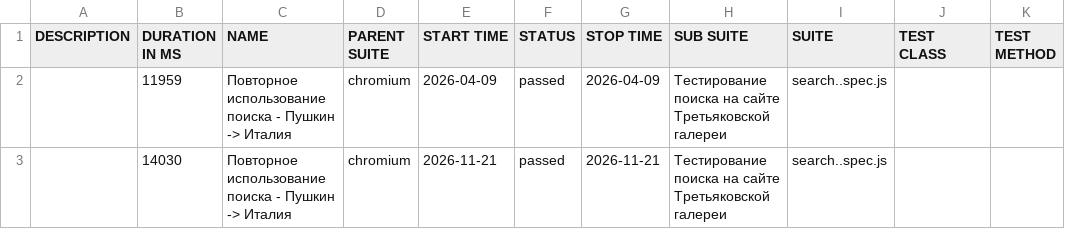
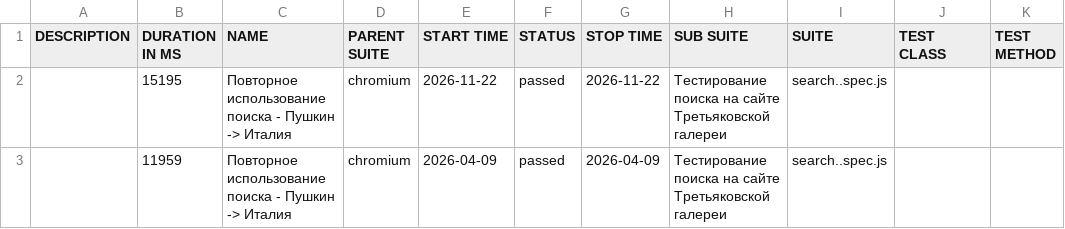
Before and after one commit to Kemont2H/tretyakov-tests, a CSV file: data/suites.csv, drawn as a sheet.

```diff
--- a/data/suites.csv
+++ b/data/suites.csv
@@ -1,3 +1,3 @@
 "DESCRIPTION","DURATION IN MS","NAME","PARENT SUITE","START TIME","STATUS","STOP TIME","SUB SUITE","SUITE","TEST CLASS","TEST METHOD"
+"","15195","Повторное использование поиска - Пушкин -> Италия","chromium","2026-11-22","passed","2026-11-22","Тестирование поиска на сайте Третьяковской галереи","search..spec.js","",""
 "","11959","Повторное использование поиска - Пушкин -> Италия","chromium","2026-04-09","passed","2026-04-09","Тестирование поиска на сайте Третьяковской галереи","search..spec.js","",""
-"","14030","Повторное использование поиска - Пушкин -> Италия","chromium","2026-11-21","passed","2026-11-21","Тестирование поиска на сайте Третьяковской галереи","search..spec.js","",""
```
Also changed, not shown: 18 other files.
